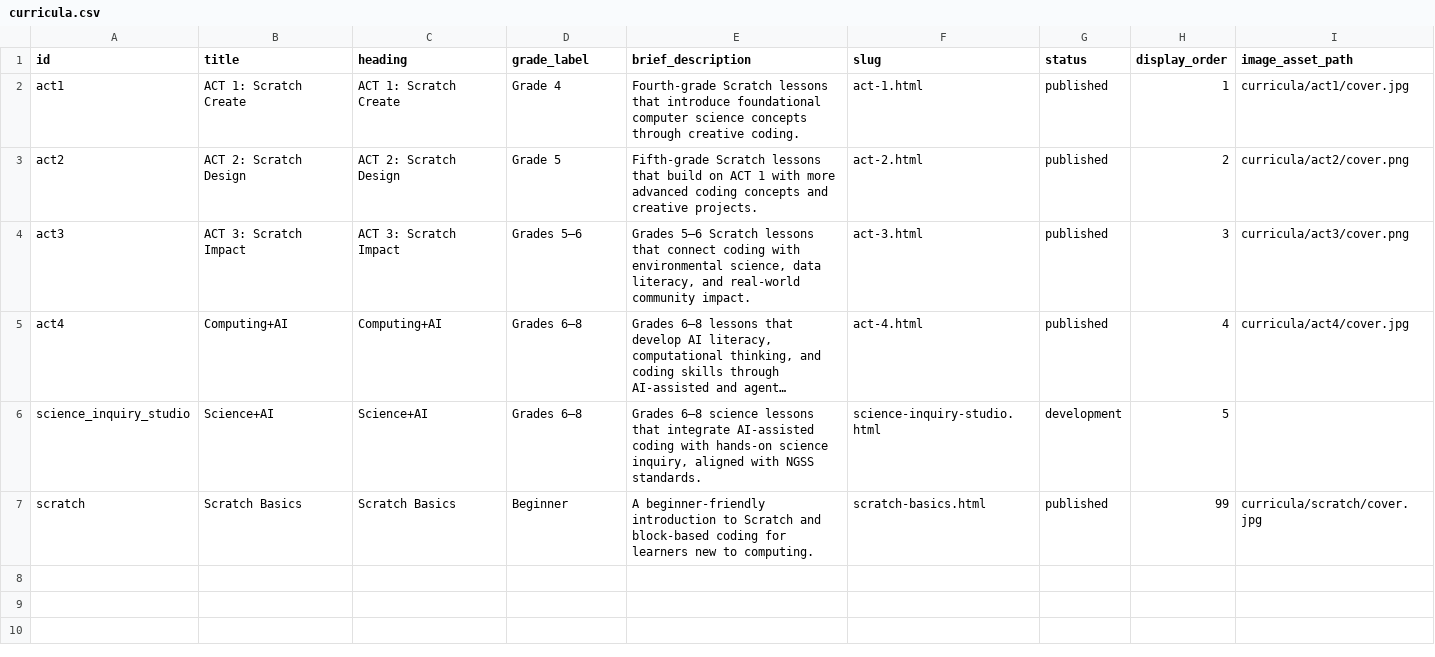
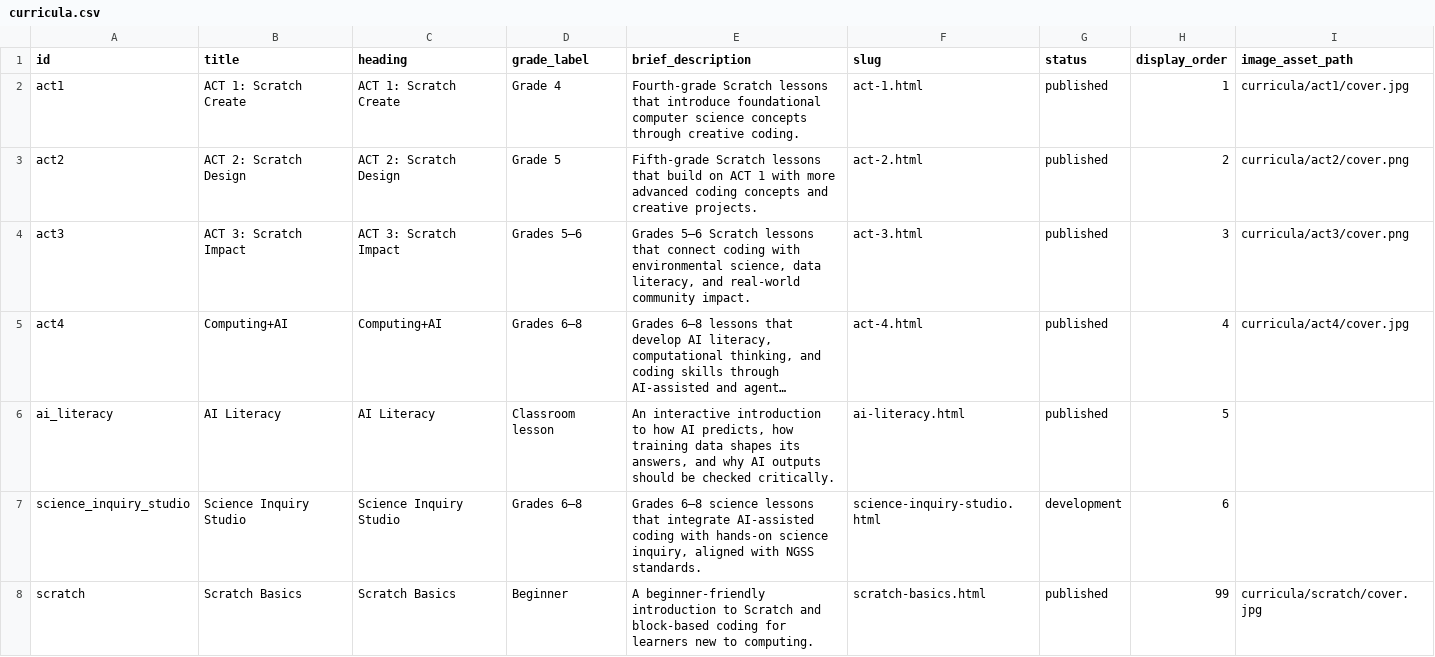
Before and after one commit to UCI-DLL/caiforall-curriculum-site, a CSV file: content/curricula.csv, drawn as a sheet; long unchanged cells end in …; addresses are those after the commit; the diff names each change by its address in the sheet, - before the commit and + after, or states it on an @@ line.

```diff
--- a/content/curricula.csv
+++ b/content/curricula.csv
+row 6: ai_literacy | AI Literacy | AI Literacy | Classroom lesson | An interactive introduction to how AI predicts, how training data shapes its answers, and why AI outputs should be checked critically. | ai-literacy.html | published | 5
-B7 (title): Science+AI
+B7 (title): Science Inquiry Studio
-C7 (heading): Science+AI
+C7 (heading): Science Inquiry Studio
-H7 (display_order): 5
+H7 (display_order): 6
```
Also changed, not shown: content/homepage_cards.csv, content/lesson_resources.csv, 2 other files.
